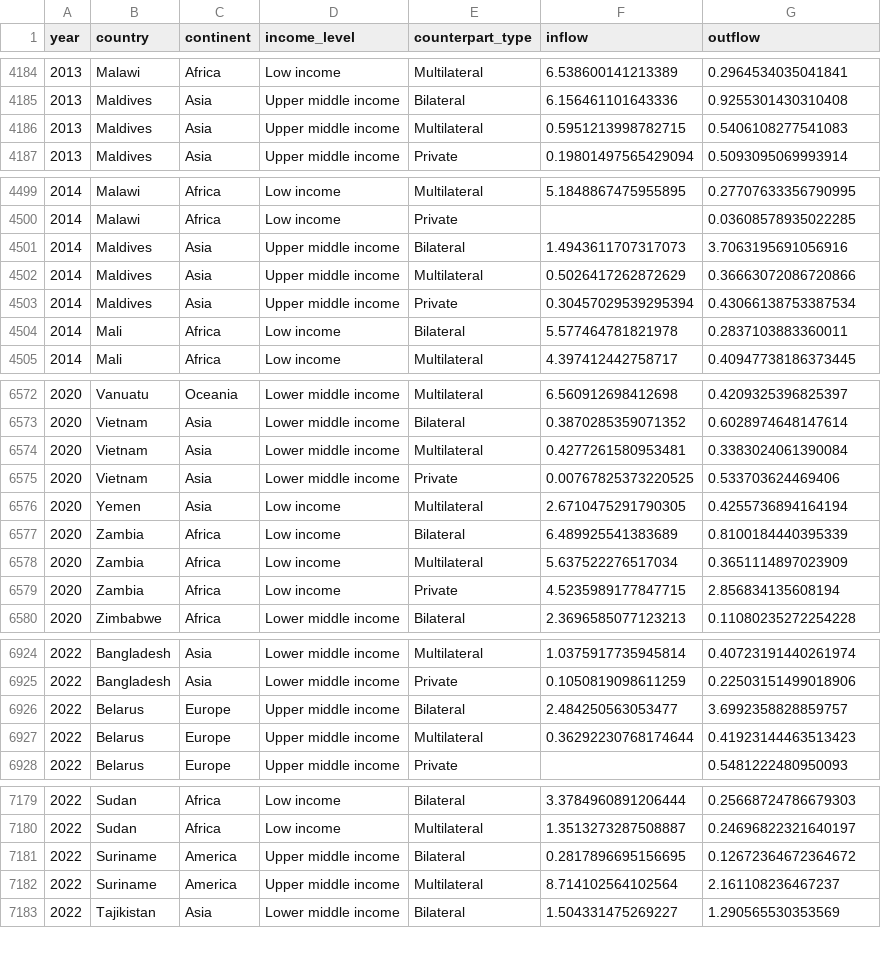
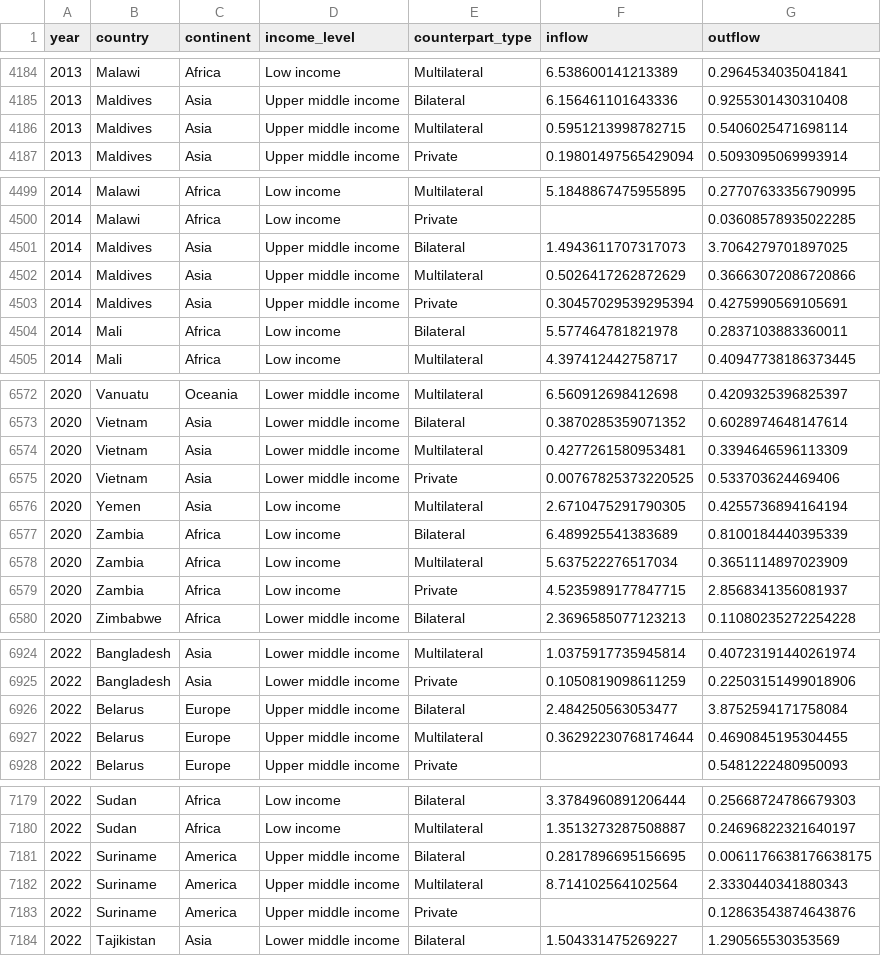
Before and after one commit to ONEcampaign/net_flows, a CSV file: output/scatter_totals.csv, drawn as a sheet; only a part is shown, gaps mark what is left out; the diff covers the shown part only.

```diff
--- a/output/scatter_totals.csv
+++ b/output/scatter_totals.csv
@@ -4185,3 +4185,3 @@ year,country,continent,income_level,counterpart_type,inflow,outflow
 2013,Maldives,Asia,Upper middle income,Bilateral,6.156461101643336,0.9255301430310408
-2013,Maldives,Asia,Upper middle income,Multilateral,0.5951213998782715,0.5406108277541083
+2013,Maldives,Asia,Upper middle income,Multilateral,0.5951213998782715,0.5406025471698114
 2013,Maldives,Asia,Upper middle income,Private,0.19801497565429094,0.5093095069993914
@@ -4500,5 +4500,5 @@ year,country,continent,income_level,counterpart_type,inflow,outflow
 2014,Malawi,Africa,Low income,Private,,0.03608578935022285
-2014,Maldives,Asia,Upper middle income,Bilateral,1.4943611707317073,3.7063195691056916
+2014,Maldives,Asia,Upper middle income,Bilateral,1.4943611707317073,3.7064279701897025
 2014,Maldives,Asia,Upper middle income,Multilateral,0.5026417262872629,0.36663072086720866
-2014,Maldives,Asia,Upper middle income,Private,0.30457029539295394,0.43066138753387534
+2014,Maldives,Asia,Upper middle income,Private,0.30457029539295394,0.4275990569105691
 2014,Mali,Africa,Low income,Bilateral,5.577464781821978,0.2837103883360011
@@ -6573,3 +6573,3 @@ year,country,continent,income_level,counterpart_type,inflow,outflow
 2020,Vietnam,Asia,Lower middle income,Bilateral,0.3870285359071352,0.6028974648147614
-2020,Vietnam,Asia,Lower middle income,Multilateral,0.4277261580953481,0.3383024061390084
+2020,Vietnam,Asia,Lower middle income,Multilateral,0.4277261580953481,0.3394646596113309
 2020,Vietnam,Asia,Lower middle income,Private,0.00767825373220525,0.533703624469406
@@ -6578,3 +6578,3 @@ year,country,continent,income_level,counterpart_type,inflow,outflow
 2020,Zambia,Africa,Low income,Multilateral,5.637522276517034,0.3651114897023909
-2020,Zambia,Africa,Low income,Private,4.5235989177847715,2.856834135608194
+2020,Zambia,Africa,Low income,Private,4.5235989177847715,2.8568341356081937
 2020,Zimbabwe,Africa,Lower middle income,Bilateral,2.3696585077123213,0.11080235272254228
@@ -6925,4 +6925,4 @@ year,country,continent,income_level,counterpart_type,inflow,outflow
 2022,Bangladesh,Asia,Lower middle income,Private,0.1050819098611259,0.22503151499018906
-2022,Belarus,Europe,Upper middle income,Bilateral,2.484250563053477,3.6992358828859757
-2022,Belarus,Europe,Upper middle income,Multilateral,0.36292230768174644,0.41923144463513423
+2022,Belarus,Europe,Upper middle income,Bilateral,2.484250563053477,3.8752594171758084
+2022,Belarus,Europe,Upper middle income,Multilateral,0.36292230768174644,0.4690845195304455
 2022,Belarus,Europe,Upper middle income,Private,,0.5481222480950093
@@ -7180,4 +7180,5 @@ year,country,continent,income_level,counterpart_type,inflow,outflow
 2022,Sudan,Africa,Low income,Multilateral,1.3513273287508887,0.24696822321640197
-2022,Suriname,America,Upper middle income,Bilateral,0.2817896695156695,0.12672364672364672
-2022,Suriname,America,Upper middle income,Multilateral,8.714102564102564,2.161108236467237
+2022,Suriname,America,Upper middle income,Bilateral,0.2817896695156695,0.0061176638176638175
+2022,Suriname,America,Upper middle income,Multilateral,8.714102564102564,2.3330440341880343
+2022,Suriname,America,Upper middle income,Private,,0.12863543874643876
 2022,Tajikistan,Asia,Lower middle income,Bilateral,1.504331475269227,1.290565530353569
```
Also changed, not shown: 30 edited cells elsewhere in this file, 7 other files.
